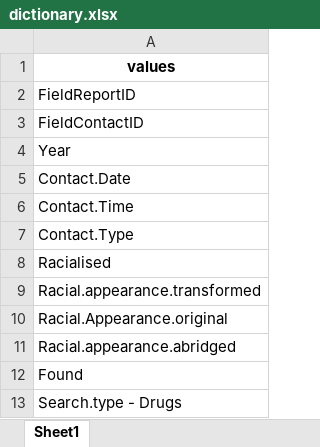
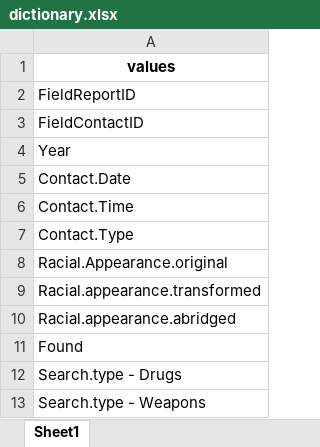
Before and after one commit to monikasarder/VictoriaPoliceRacialSearch, an Excel workbook: Output.data/dictionary.xlsx, sheet Sheet1, drawn as a sheet; only a part is shown; the shorter side is filled out with more unchanged rows; values as stored, in another font and other column widths than the file's, no borders; the diff names each change by its address in the sheet, - before the commit and + after, or states it on an @@ line.

Commit message:
Clean dataset ready

```diff
--- a/Output.data/dictionary.xlsx (sheet Sheet1)
+++ b/Output.data/dictionary.xlsx (sheet Sheet1)
-A8: Racialised
+A8: Racial.Appearance.original
-row 10: Racial.Appearance.original
```
Also changed, not shown: 3 other files.
